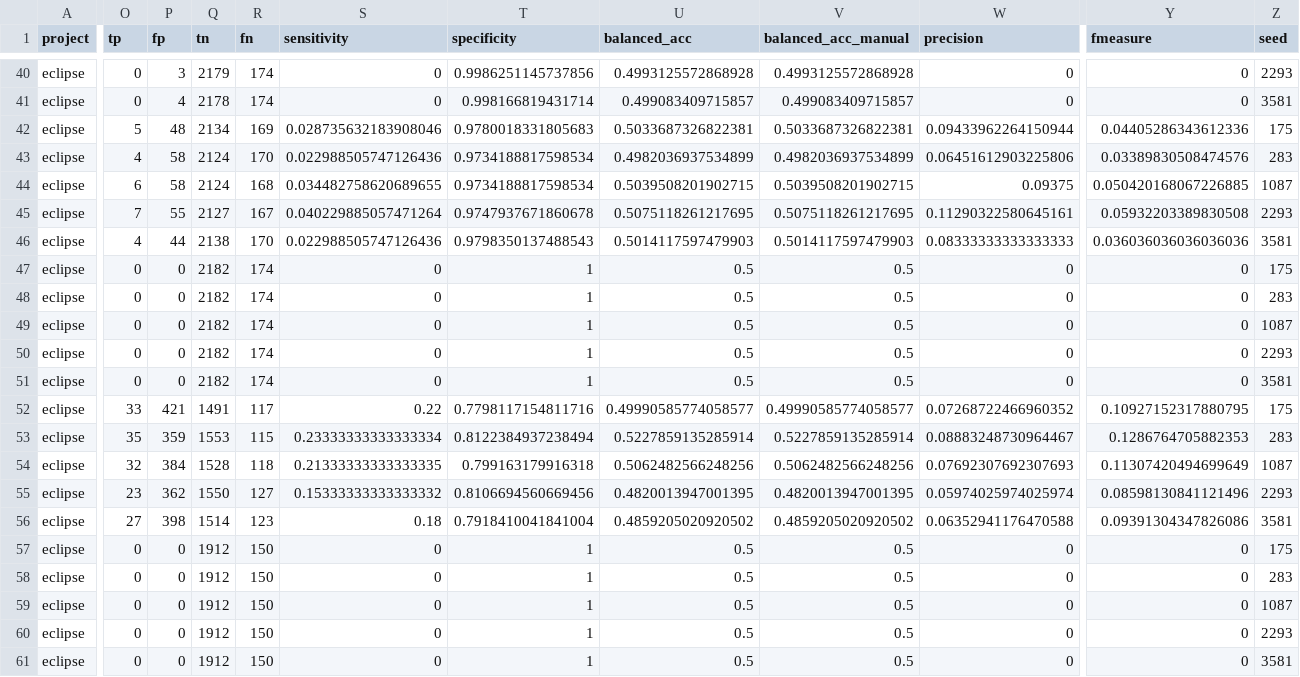
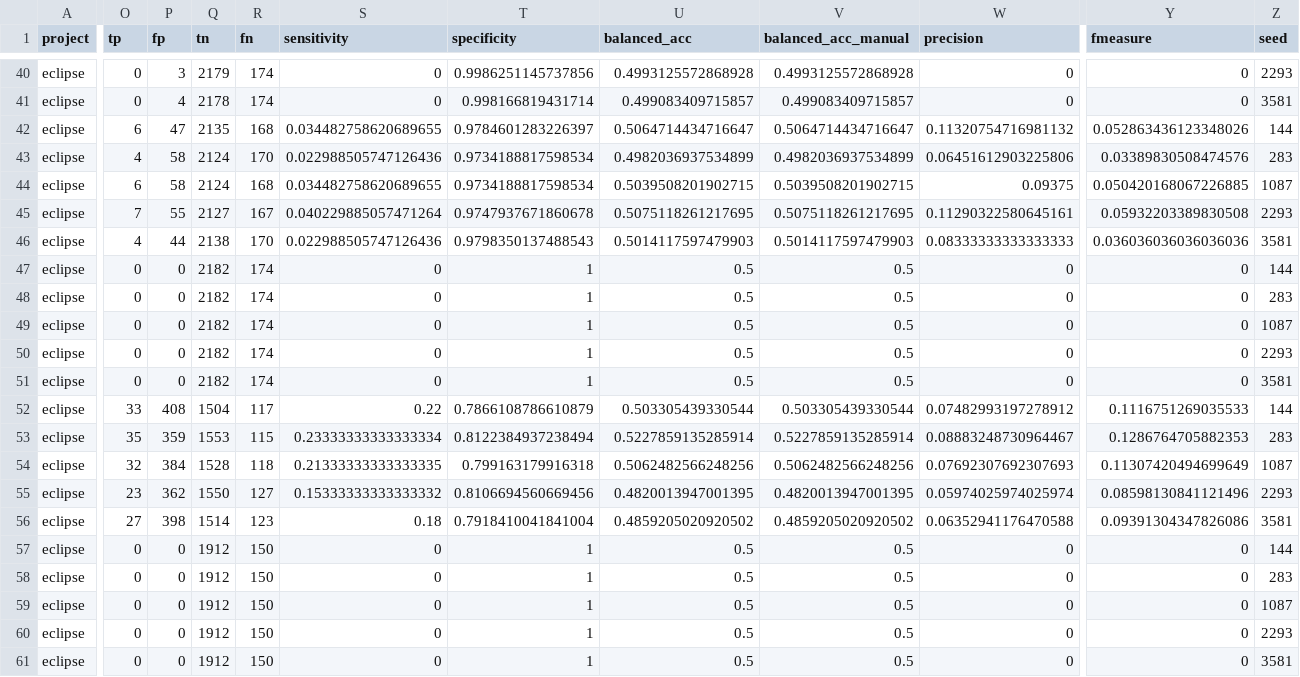
Before and after one commit to gomesluiz/long-lived-bug-predictor, a CSV file: output/data/20200912_r4_1b_predict_long_lived_bug_test_final.csv, drawn as a sheet; only a part is shown, gaps mark what is left out; the diff covers the shown part only; the diff names each change by its address in the sheet, - before the commit and + after, or states it on an @@ line.

```diff
--- a/output/data/20200912_r4_1b_predict_long_lived_bug_test_final.csv
+++ b/output/data/20200912_r4_1b_predict_long_lived_bug_test_final.csv
-O42 (tp): 5
+O42 (tp): 6
-P42 (fp): 48
+P42 (fp): 47
-Q42 (tn): 2134
+Q42 (tn): 2135
-R42 (fn): 169
+R42 (fn): 168
-S42 (sensitivity): 0.028735632183908046
+S42 (sensitivity): 0.034482758620689655
-T42 (specificity): 0.9780018331805683
+T42 (specificity): 0.9784601283226397
-U42 (balanced_acc): 0.5033687326822381
+U42 (balanced_acc): 0.5064714434716647
-V42 (balanced_acc_manual): 0.5033687326822381
+V42 (balanced_acc_manual): 0.5064714434716647
-W42 (precision): 0.09433962264150944
+W42 (precision): 0.11320754716981132
-Y42 (fmeasure): 0.04405286343612336
+Y42 (fmeasure): 0.052863436123348026
-Z42 (seed): 175
+Z42 (seed): 144
-Z47 (seed): 175
+Z47 (seed): 144
-P52 (fp): 421
+P52 (fp): 408
-Q52 (tn): 1491
+Q52 (tn): 1504
-T52 (specificity): 0.7798117154811716
+T52 (specificity): 0.7866108786610879
-U52 (balanced_acc): 0.49990585774058577
+U52 (balanced_acc): 0.503305439330544
-V52 (balanced_acc_manual): 0.49990585774058577
+V52 (balanced_acc_manual): 0.503305439330544
-W52 (precision): 0.07268722466960352
+W52 (precision): 0.07482993197278912
-Y52 (fmeasure): 0.10927152317880795
+Y52 (fmeasure): 0.1116751269035533
-Z52 (seed): 175
+Z52 (seed): 144
-Z57 (seed): 175
+Z57 (seed): 144
```
Also changed, not shown: 118 edited cells elsewhere in this file, 3 other files.
